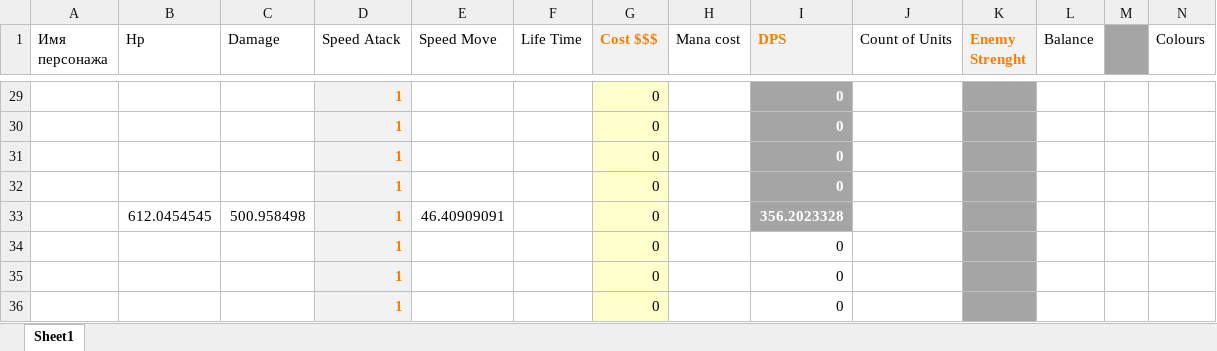
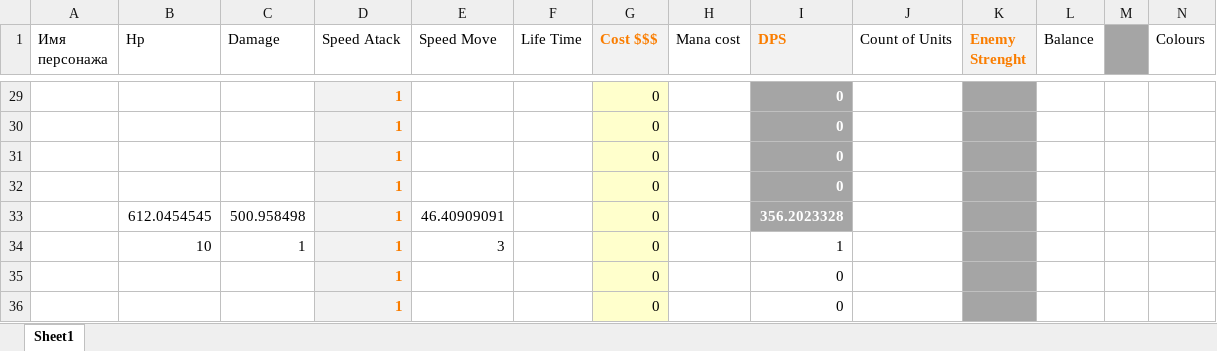
Before and after one commit to FilippFlip/Clash-Mini, an Excel workbook: Assets/Data/Characteristics.xlsx, sheet Sheet1, drawn as a sheet; only a part is shown, gaps mark what is left out; values as stored, in another font and other column widths than the file's, no borders; removed rows and columns are numbered as before the commit, all else as after; rows hold the shown columns only; the diff covers the shown part only; the diff names each change by its address in the sheet, - before the commit and + after, or states it on an @@ line.

```diff
--- a/Assets/Data/Characteristics.xlsx (sheet Sheet1)
+++ b/Assets/Data/Characteristics.xlsx (sheet Sheet1)
-row 34:  |  |  | 1 |  |  | 0 |  | 0
+row 34:  | 10 | 1 | 1 | 3 |  | 0 |  | 1
```
Also changed, not shown: 1 edited cell and cell formats elsewhere in this sheet, 33 other files.
